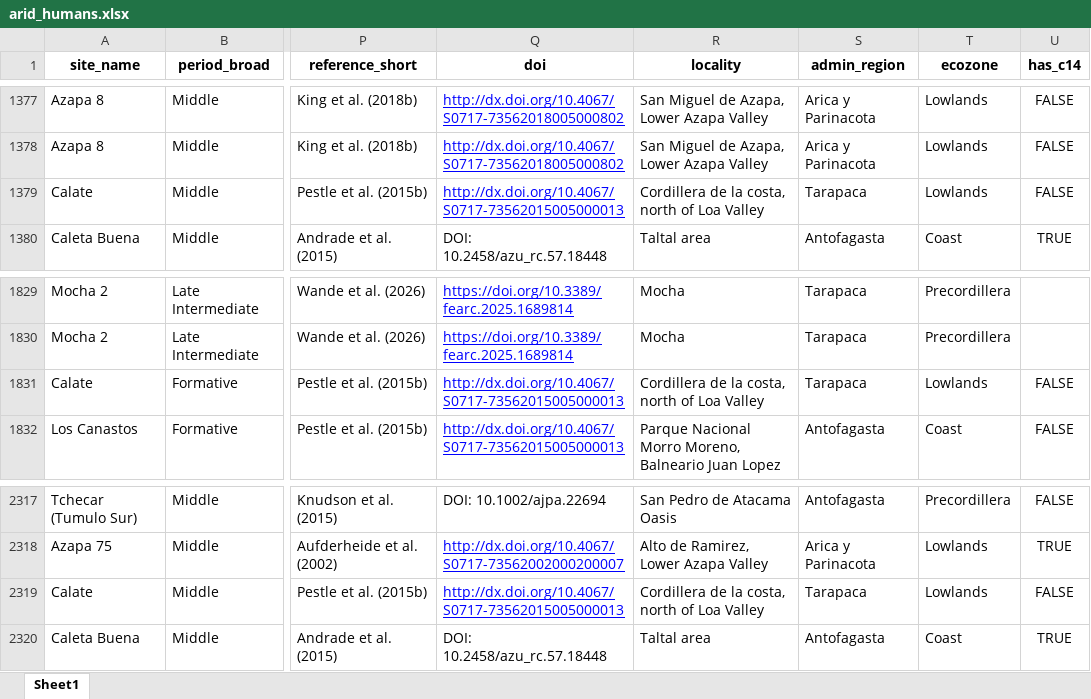
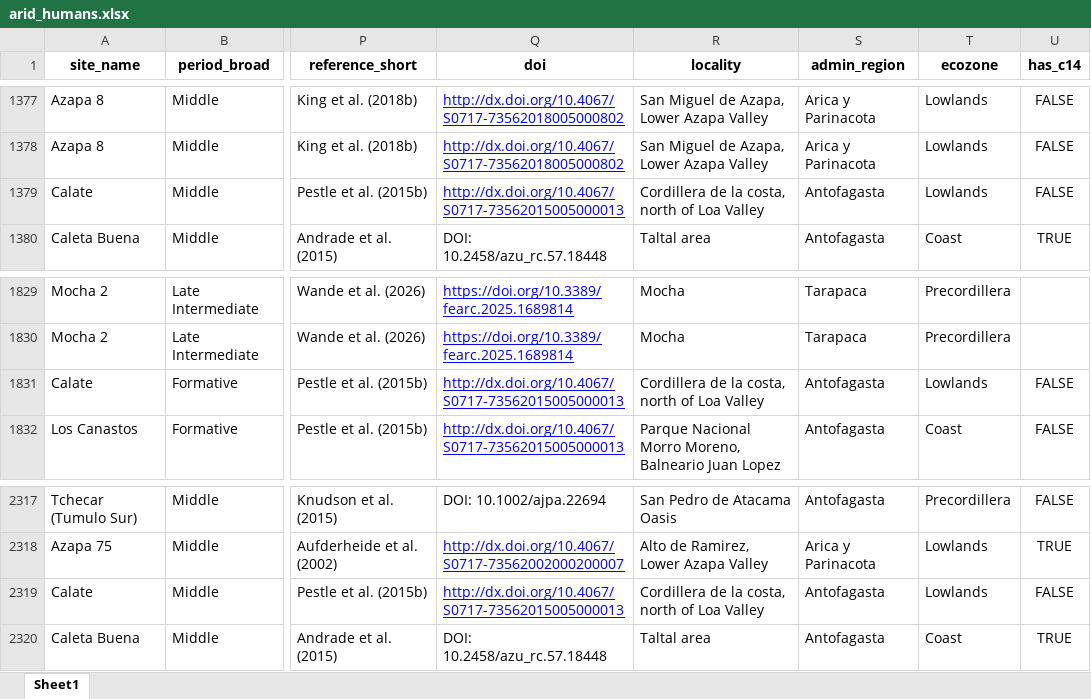
Before and after one commit to mayorgarmijo/arid, an Excel workbook: data-raw/arid_humans.xlsx, sheet Sheet1, drawn as a sheet; only a part is shown, gaps mark what is left out; values as stored, in another font and other column widths than the file's, no borders; the diff covers the shown part only; the diff names each change by its address in the sheet, - before the commit and + after, or states it on an @@ line.

```diff
--- a/data-raw/arid_humans.xlsx (sheet Sheet1)
+++ b/data-raw/arid_humans.xlsx (sheet Sheet1)
-S1379 (admin_region): Tarapaca
+S1379 (admin_region): Antofagasta
-S1831 (admin_region): Tarapaca
+S1831 (admin_region): Antofagasta
-S2319 (admin_region): Tarapaca
+S2319 (admin_region): Antofagasta
```
Also changed, not shown: 9 edited cells elsewhere in this sheet, data-raw/arid_animals.xlsx, data-raw/arid_c14.xlsx, 5 other files.
